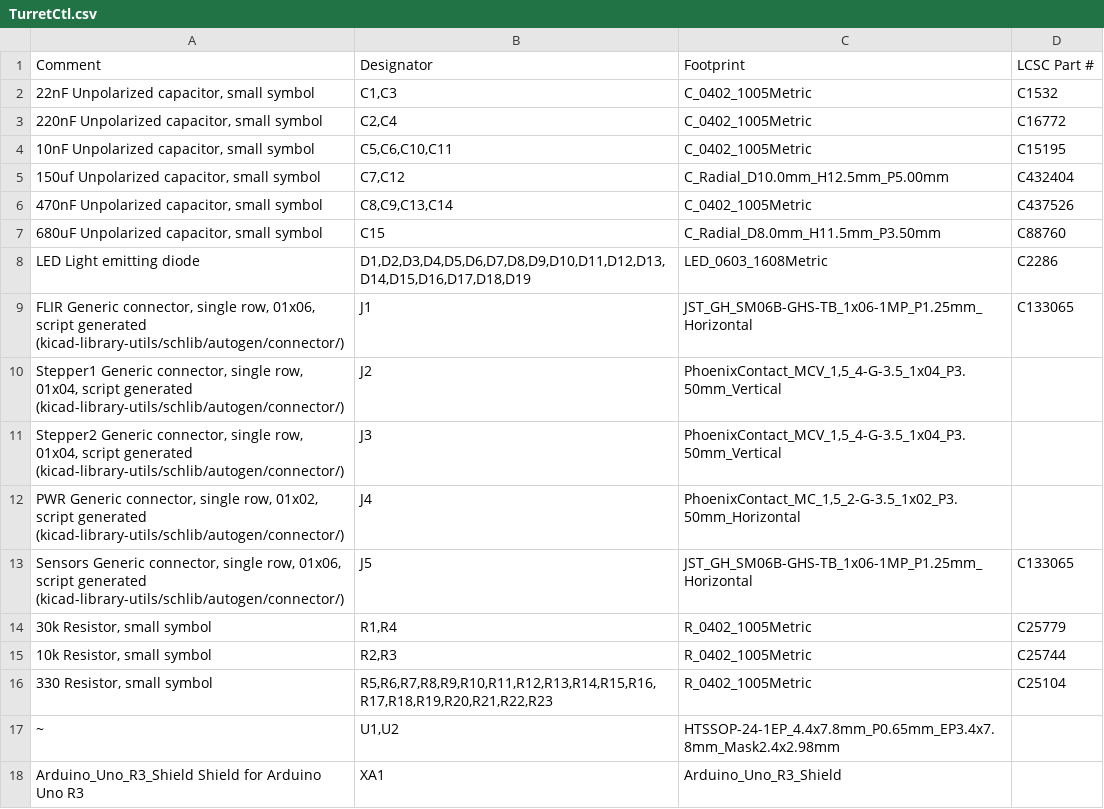
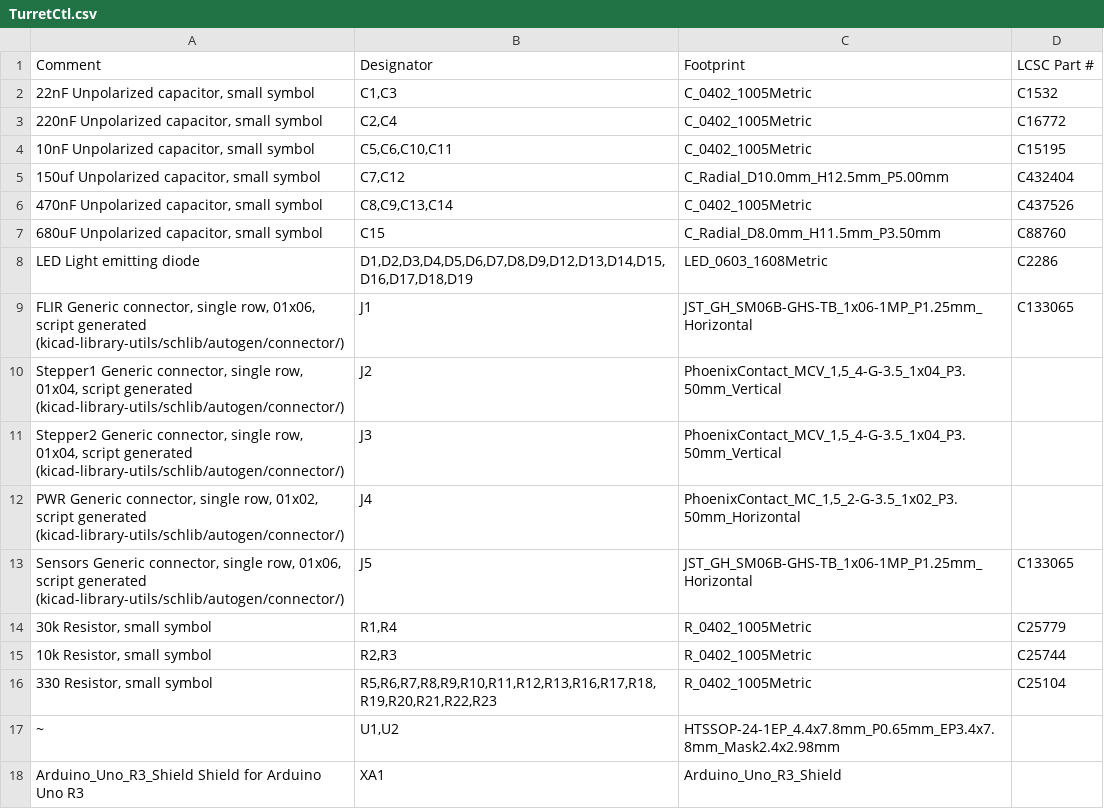
Before and after one commit to JoshuaBlack0704/afv, a CSV file: PcbDesign/TurretCtl/assembly/TurretCtl.csv, drawn as a sheet.

```diff
--- a/PcbDesign/TurretCtl/assembly/TurretCtl.csv
+++ b/PcbDesign/TurretCtl/assembly/TurretCtl.csv
@@ -7,3 +7,3 @@ Comment,Designator,Footprint,LCSC Part #
 "680uF Unpolarized capacitor, small symbol",C15,C_Radial_D8.0mm_H11.5mm_P3.50mm,C88760
-LED Light emitting diode,"D1,D2,D3,D4,D5,D6,D7,D8,D9,D10,D11,D12,D13,D14,D15,D16,D17,D18,D19",LED_0603_1608Metric,C2286
+LED Light emitting diode,"D1,D2,D3,D4,D5,D6,D7,D8,D9,D12,D13,D14,D15,D16,D17,D18,D19",LED_0603_1608Metric,C2286
 "FLIR Generic connector, single row, 01x06, script generated (kicad-library-utils/schlib/autogen/connector/)",J1,JST_GH_SM06B-GHS-TB_1x06-1MP_P1.25mm_Horizontal,C133065
@@ -15,3 +15,3 @@ LED Light emitting diode,"D1,D2,D3,D4,D5,D6,D7,D8,D9,D10,D11,D12,D13,D14,D15,D16
 "10k Resistor, small symbol","R2,R3",R_0402_1005Metric,C25744
-"330 Resistor, small symbol","R5,R6,R7,R8,R9,R10,R11,R12,R13,R14,R15,R16,R17,R18,R19,R20,R21,R22,R23",R_0402_1005Metric,C25104
+"330 Resistor, small symbol","R5,R6,R7,R8,R9,R10,R11,R12,R13,R16,R17,R18,R19,R20,R21,R22,R23",R_0402_1005Metric,C25104
 ~ ,"U1,U2",HTSSOP-24-1EP_4.4x7.8mm_P0.65mm_EP3.4x7.8mm_Mask2.4x2.98mm,
```
Also changed, not shown: PcbDesign/TurretCtl/assembly/TurretCtl-all-pos.csv, 26 other files.
